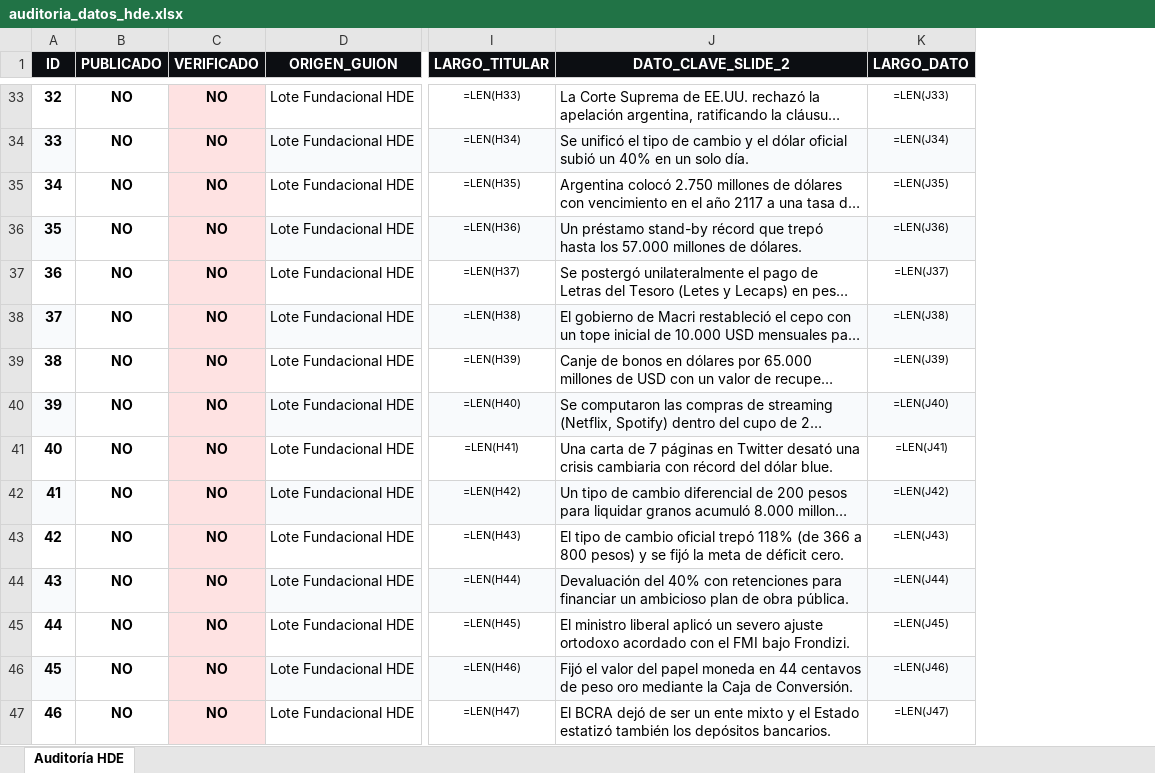
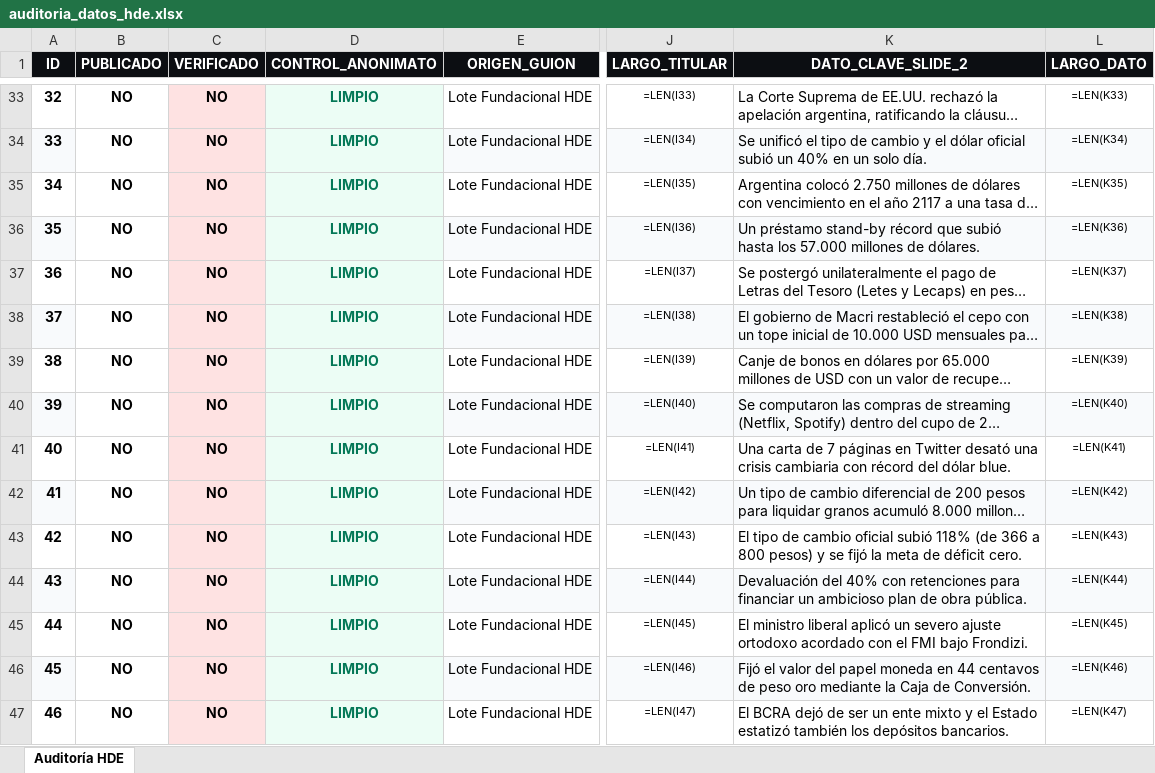
Before and after one commit to gaspitre99/hd-ig, an Excel workbook: auditoria_datos_hde.xlsx, sheet Auditoría HDE, drawn as a sheet; only a part is shown, gaps mark what is left out; long unchanged cells end in …; values as stored, in another font and other column widths than the file's, no borders; formulas without a stored value are shown as written; addresses are those after the commit; the diff covers the shown part only; the diff names each change by its address in the sheet, - before the commit and + after, or states it on an @@ line.

Commit message:
security(privacidad): blindar anonimato institucional, columna CONTROL_ANONIMATO y cortafuegos en bot

```diff
--- a/auditoria_datos_hde.xlsx (sheet Auditoría HDE)
+++ b/auditoria_datos_hde.xlsx (sheet Auditoría HDE)
+column D (CONTROL_ANONIMATO), rows 33-47: all LIMPIO
-J33 (LARGO_TITULAR): =LEN(H33)
+J33 (LARGO_TITULAR): =LEN(I33)
-L33 (LARGO_DATO): =LEN(J33)
+L33 (LARGO_DATO): =LEN(K33)
-J34 (LARGO_TITULAR): =LEN(H34)
+J34 (LARGO_TITULAR): =LEN(I34)
-L34 (LARGO_DATO): =LEN(J34)
+L34 (LARGO_DATO): =LEN(K34)
-J35 (LARGO_TITULAR): =LEN(H35)
+J35 (LARGO_TITULAR): =LEN(I35)
-L35 (LARGO_DATO): =LEN(J35)
+L35 (LARGO_DATO): =LEN(K35)
-J36 (LARGO_TITULAR): =LEN(H36)
+J36 (LARGO_TITULAR): =LEN(I36)
-K36 (DATO_CLAVE_SLIDE_2): …récord que trepó hasta los…
+K36 (DATO_CLAVE_SLIDE_2): …récord que subió hasta los…
-L36 (LARGO_DATO): =LEN(J36)
+L36 (LARGO_DATO): =LEN(K36)
-J37 (LARGO_TITULAR): =LEN(H37)
+J37 (LARGO_TITULAR): =LEN(I37)
-L37 (LARGO_DATO): =LEN(J37)
+L37 (LARGO_DATO): =LEN(K37)
-J38 (LARGO_TITULAR): =LEN(H38)
+J38 (LARGO_TITULAR): =LEN(I38)
-L38 (LARGO_DATO): =LEN(J38)
+L38 (LARGO_DATO): =LEN(K38)
-J39 (LARGO_TITULAR): =LEN(H39)
+J39 (LARGO_TITULAR): =LEN(I39)
-L39 (LARGO_DATO): =LEN(J39)
+L39 (LARGO_DATO): =LEN(K39)
-J40 (LARGO_TITULAR): =LEN(H40)
+J40 (LARGO_TITULAR): =LEN(I40)
-L40 (LARGO_DATO): =LEN(J40)
+L40 (LARGO_DATO): =LEN(K40)
-J41 (LARGO_TITULAR): =LEN(H41)
+J41 (LARGO_TITULAR): =LEN(I41)
-L41 (LARGO_DATO): =LEN(J41)
+L41 (LARGO_DATO): =LEN(K41)
-J42 (LARGO_TITULAR): =LEN(H42)
+J42 (LARGO_TITULAR): =LEN(I42)
-L42 (LARGO_DATO): =LEN(J42)
+L42 (LARGO_DATO): =LEN(K42)
-J43 (LARGO_TITULAR): =LEN(H43)
+J43 (LARGO_TITULAR): =LEN(I43)
-K43 (DATO_CLAVE_SLIDE_2): …cambio oficial trepó 118% (de…
+K43 (DATO_CLAVE_SLIDE_2): …cambio oficial subió 118% (de…
-L43 (LARGO_DATO): =LEN(J43)
+L43 (LARGO_DATO): =LEN(K43)
-J44 (LARGO_TITULAR): =LEN(H44)
+J44 (LARGO_TITULAR): =LEN(I44)
-L44 (LARGO_DATO): =LEN(J44)
+L44 (LARGO_DATO): =LEN(K44)
-J45 (LARGO_TITULAR): =LEN(H45)
+J45 (LARGO_TITULAR): =LEN(I45)
-L45 (LARGO_DATO): =LEN(J45)
+L45 (LARGO_DATO): =LEN(K45)
-J46 (LARGO_TITULAR): =LEN(H46)
+J46 (LARGO_TITULAR): =LEN(I46)
-L46 (LARGO_DATO): =LEN(J46)
+L46 (LARGO_DATO): =LEN(K46)
-J47 (LARGO_TITULAR): =LEN(H47)
+J47 (LARGO_TITULAR): =LEN(I47)
-L47 (LARGO_DATO): =LEN(J47)
+L47 (LARGO_DATO): =LEN(K47)
```
Also changed, not shown: 303 edited cells elsewhere in this sheet, 4 other files.
